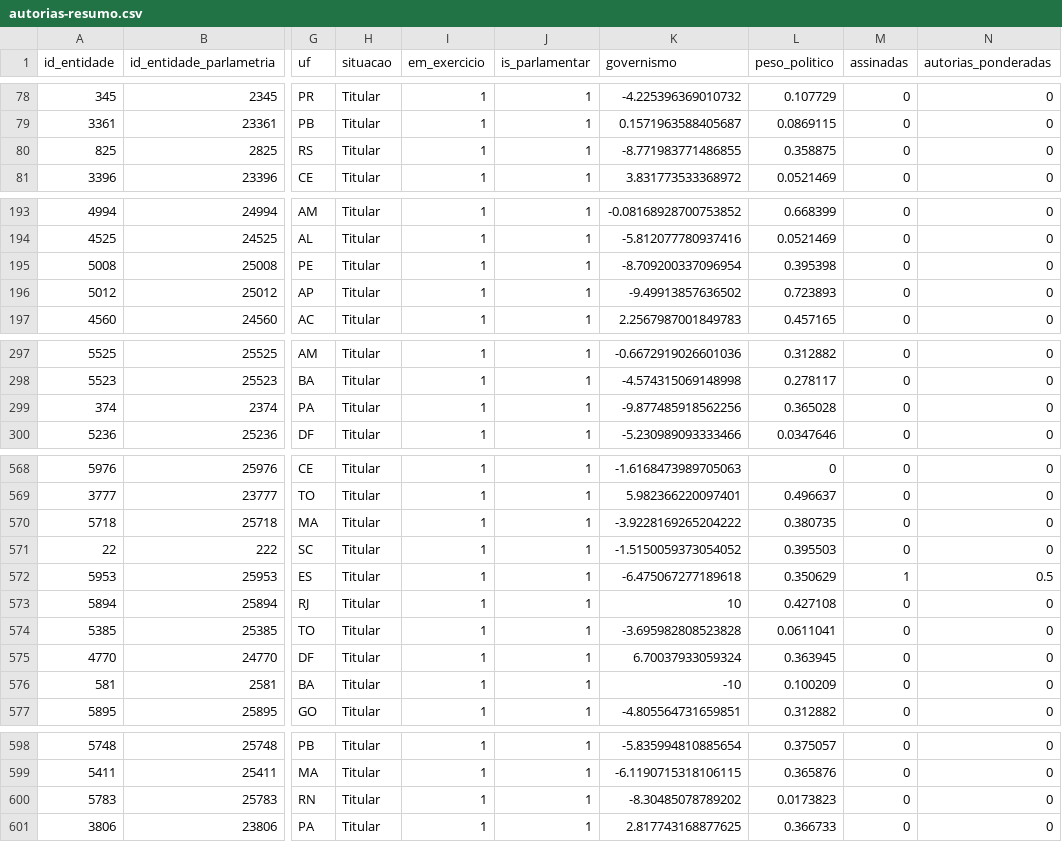
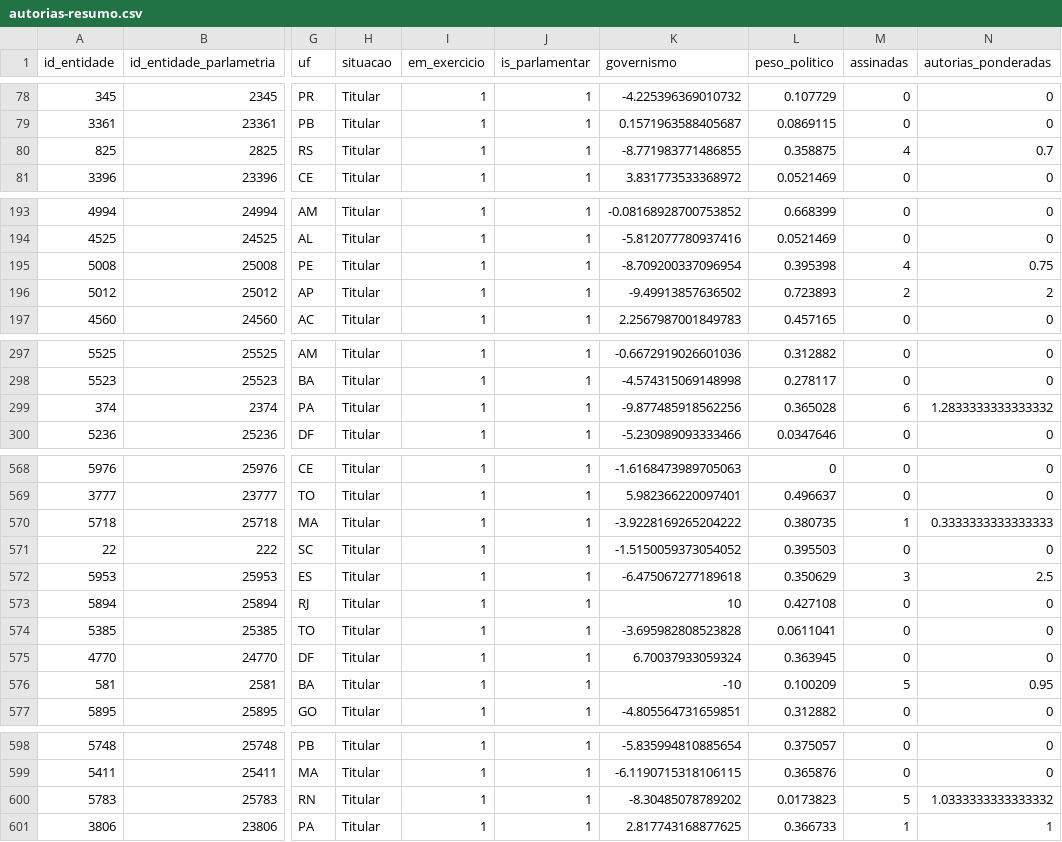
Before and after one commit to parlametria/relatorio-reacao-legislativo-ao-executivo, a CSV file: data/ready/autorias-resumo.csv, drawn as a sheet; only a part is shown, gaps mark what is left out; the diff covers the shown part only; the diff names each change by its address in the sheet, - before the commit and + after, or states it on an @@ line.

```diff
--- a/data/ready/autorias-resumo.csv
+++ b/data/ready/autorias-resumo.csv
-M80 (assinadas): 0
+M80 (assinadas): 4
-N80 (autorias_ponderadas): 0
+N80 (autorias_ponderadas): 0.7
-M195 (assinadas): 0
+M195 (assinadas): 4
-N195 (autorias_ponderadas): 0
+N195 (autorias_ponderadas): 0.75
-M196 (assinadas): 0
+M196 (assinadas): 2
-N196 (autorias_ponderadas): 0
+N196 (autorias_ponderadas): 2
-M299 (assinadas): 0
+M299 (assinadas): 6
-N299 (autorias_ponderadas): 0
+N299 (autorias_ponderadas): 1.2833333333333332
-M570 (assinadas): 0
+M570 (assinadas): 1
-N570 (autorias_ponderadas): 0
+N570 (autorias_ponderadas): 0.3333333333333333
-M572 (assinadas): 1
+M572 (assinadas): 3
-N572 (autorias_ponderadas): 0.5
+N572 (autorias_ponderadas): 2.5
-M576 (assinadas): 0
+M576 (assinadas): 5
-N576 (autorias_ponderadas): 0
+N576 (autorias_ponderadas): 0.95
-M600 (assinadas): 0
+M600 (assinadas): 5
-N600 (autorias_ponderadas): 0
+N600 (autorias_ponderadas): 1.0333333333333332
-M601 (assinadas): 0
+M601 (assinadas): 1
-N601 (autorias_ponderadas): 0
+N601 (autorias_ponderadas): 1
```
Also changed, not shown: 2 edited cells elsewhere in this file, data/raw/proposicoes_input.csv, data/ready/autorias-detalhes.csv, 8 other files.
